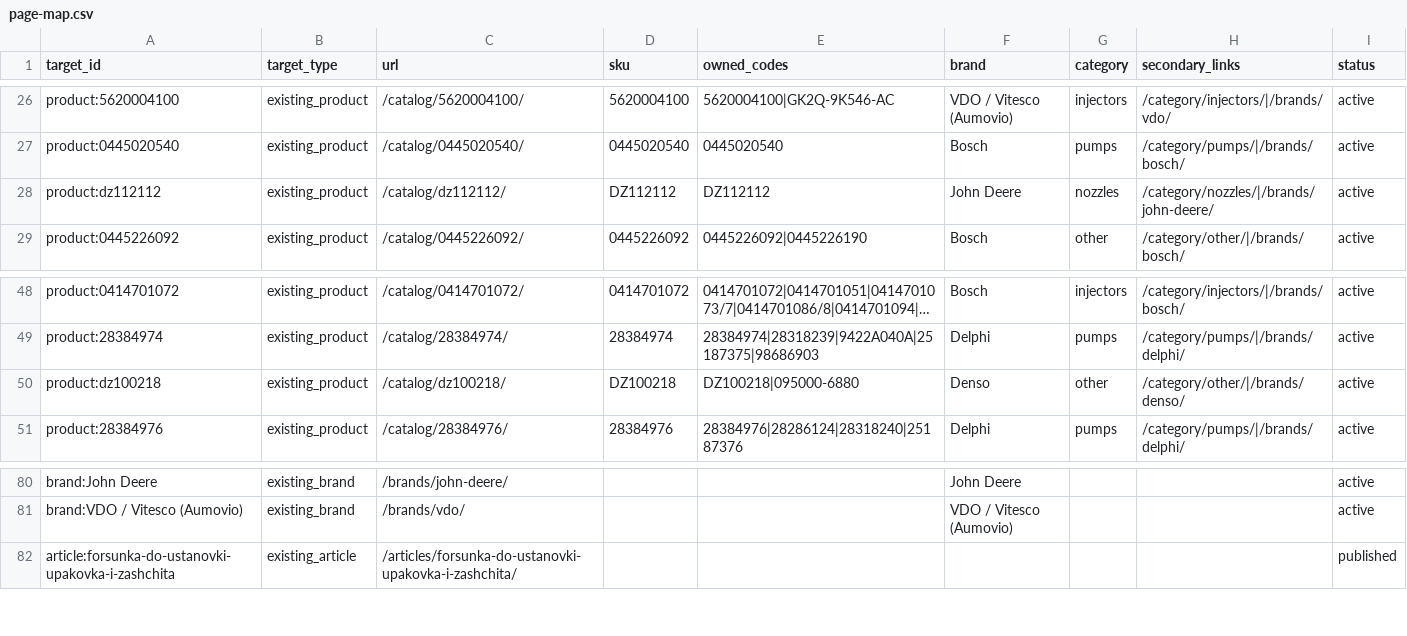
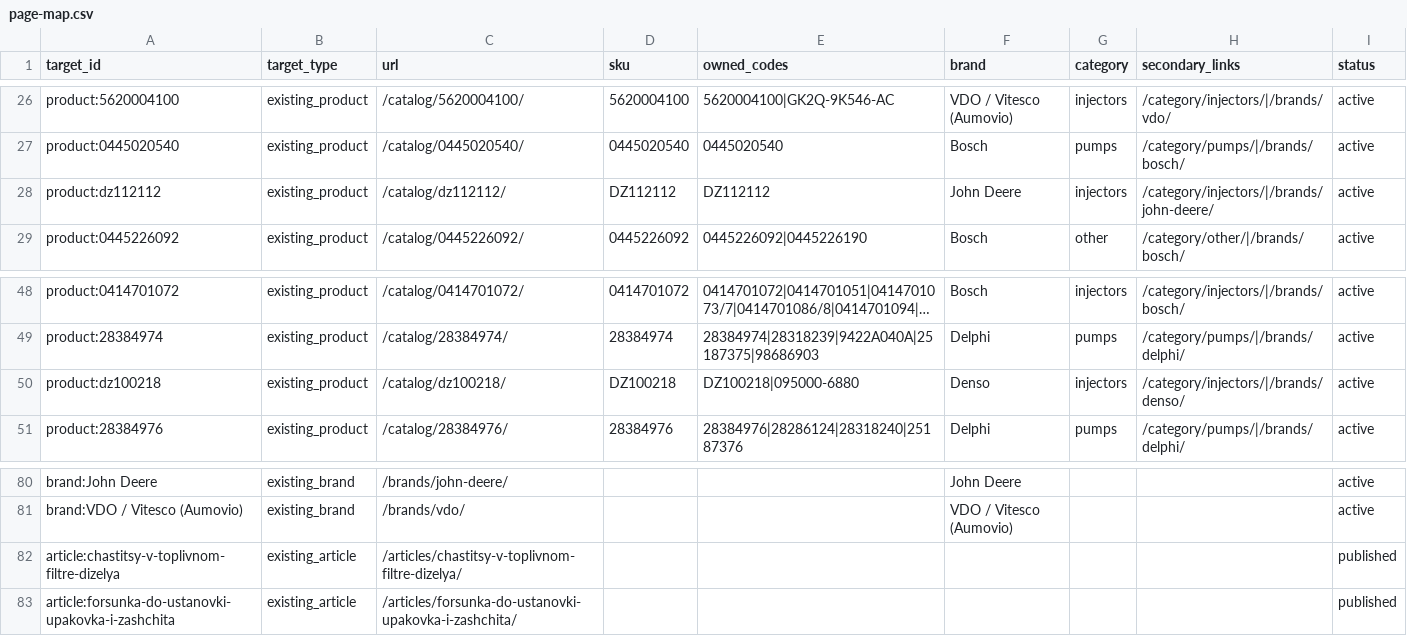
Before and after one commit to alexdubaev-web/engine.cmteh.ru, a CSV file: seo/semantic-core/page-map.csv, drawn as a sheet; only a part is shown, gaps mark what is left out; long unchanged cells end in …; the diff names each change by its address in the sheet, - before the commit and + after, or states it on an @@ line.

Commit message:
Publish guide to debris in diesel fuel filters

```diff
--- a/seo/semantic-core/page-map.csv
+++ b/seo/semantic-core/page-map.csv
-G28 (category): nozzles
+G28 (category): injectors
-H28 (secondary_links): /category/nozzles/|/brands/john-deere/
+H28 (secondary_links): /category/injectors/|/brands/john-deere/
-G50 (category): other
+G50 (category): injectors
-H50 (secondary_links): /category/other/|/brands/denso/
+H50 (secondary_links): /category/injectors/|/brands/denso/
+row 82: article:chastitsy-v-toplivnom-filtre-dizelya | existing_article | /articles/chastitsy-v-toplivnom-filtre-dizelya/ |  |  |  |  |  | published
```
Also changed, not shown: 10 other files.
